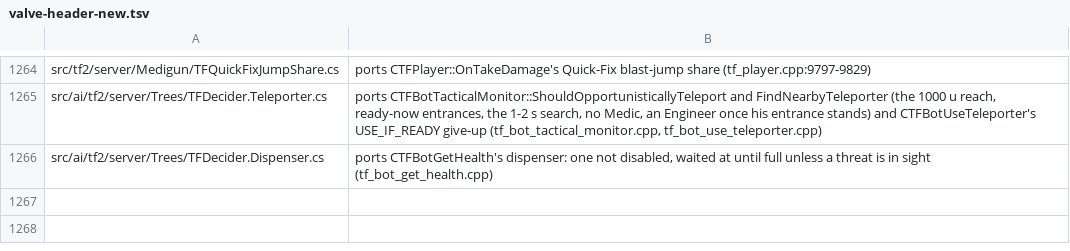
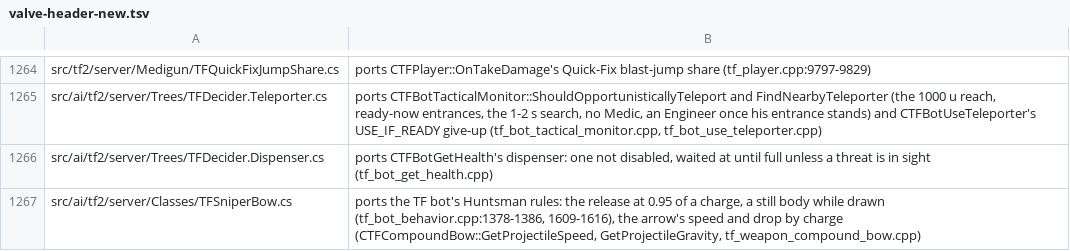
Before and after one commit to muflub/source-sdk-sharp, a TSV file: docs/valve-header-new.tsv, drawn as a sheet; only a part is shown, gaps mark what is left out; the diff names each change by its address in the sheet, - before the commit and + after, or states it on an @@ line.

```diff
--- a/docs/valve-header-new.tsv
+++ b/docs/valve-header-new.tsv
+row 1267: src/ai/tf2/server/Classes/TFSniperBow.cs | ports the TF bot's Huntsman rules: the release at 0.95 of a charge, a still body while drawn (tf_bot_behavior.cpp:1378-1386, 1609-1616), the arrow's speed and drop by charge (CTFCompoundBow::GetProjectileSpeed, GetProjectileGravity, tf_weapon_compound_bow.cpp)
```
Also changed, not shown: 15 other files.
